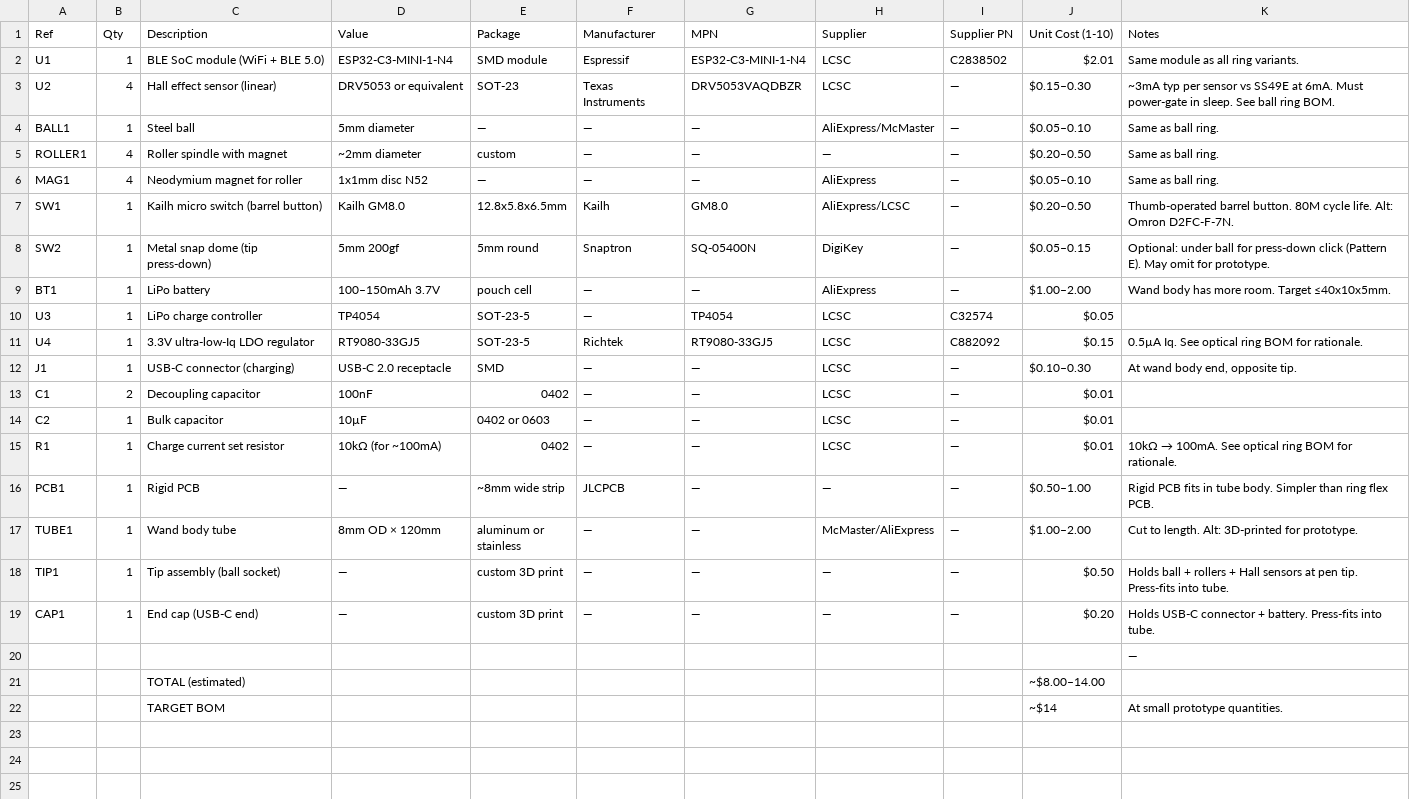
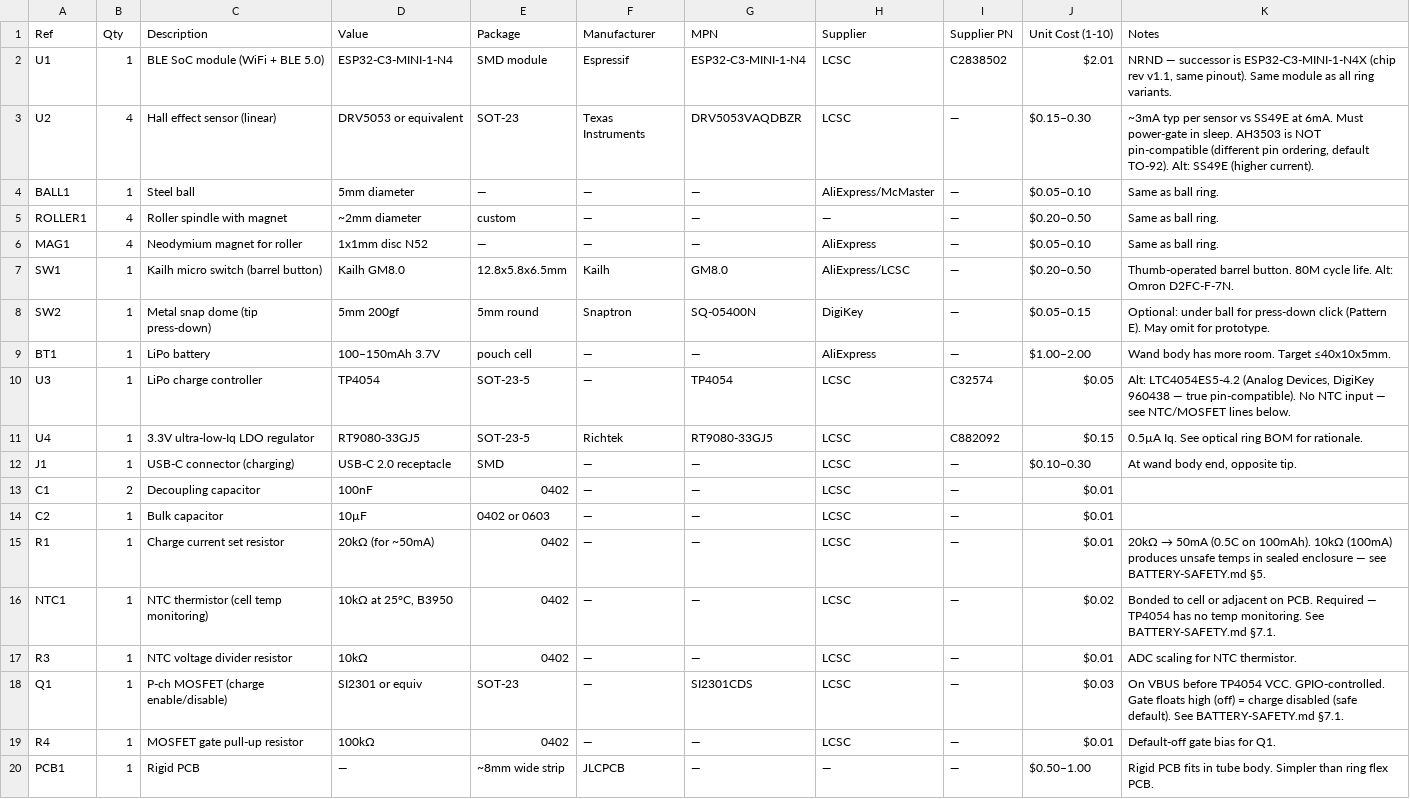
Before and after one commit to fluffyrabbot/powerfinger, a CSV file: hardware/bom/WSTD-BALL-NONE-NONE.csv, drawn as a sheet; only a part is shown; the shorter side is filled out with more unchanged rows.

```diff
--- a/hardware/bom/WSTD-BALL-NONE-NONE.csv
+++ b/hardware/bom/WSTD-BALL-NONE-NONE.csv
@@ -1,4 +1,4 @@
 Ref,Qty,Description,Value,Package,Manufacturer,MPN,Supplier,Supplier PN,Unit Cost (1-10),Notes
-U1,1,BLE SoC module (WiFi + BLE 5.0),ESP32-C3-MINI-1-N4,SMD module,Espressif,ESP32-C3-MINI-1-N4,LCSC,C2838502,$2.01,"Same module as all ring variants."
-U2,4,Hall effect sensor (linear),DRV5053 or equivalent,SOT-23,Texas Instruments,DRV5053VAQDBZR,LCSC,—,$0.15–0.30,"~3mA typ per sensor vs SS49E at 6mA. Must power-gate in sleep. See ball ring BOM."
+U1,1,BLE SoC module (WiFi + BLE 5.0),ESP32-C3-MINI-1-N4,SMD module,Espressif,ESP32-C3-MINI-1-N4,LCSC,C2838502,$2.01,"NRND — successor is ESP32-C3-MINI-1-N4X (chip rev v1.1, same pinout). Same module as all ring variants."
+U2,4,Hall effect sensor (linear),DRV5053 or equivalent,SOT-23,Texas Instruments,DRV5053VAQDBZR,LCSC,—,$0.15–0.30,"~3mA typ per sensor vs SS49E at 6mA. Must power-gate in sleep. AH3503 is NOT pin-compatible (different pin ordering, default TO-92). Alt: SS49E (higher current)."
 BALL1,1,Steel ball,5mm diameter,—,—,—,AliExpress/McMaster,—,$0.05–0.10,"Same as ball ring."
@@ -9,3 +9,3 @@ SW2,1,Metal snap dome (tip press-down),5mm 200gf,5mm round,Snaptron,SQ-05400N,Di
 BT1,1,LiPo battery,100–150mAh 3.7V,pouch cell,—,—,AliExpress,—,$1.00–2.00,"Wand body has more room. Target ≤40x10x5mm."
-U3,1,LiPo charge controller,TP4054,SOT-23-5,—,TP4054,LCSC,C32574,$0.05,""
+U3,1,LiPo charge controller,TP4054,SOT-23-5,—,TP4054,LCSC,C32574,$0.05,"Alt: LTC4054ES5-4.2 (Analog Devices, DigiKey 960438 — true pin-compatible). No NTC input — see NTC/MOSFET lines below."
 U4,1,3.3V ultra-low-Iq LDO regulator,RT9080-33GJ5,SOT-23-5,Richtek,RT9080-33GJ5,LCSC,C882092,$0.15,"0.5µA Iq. See optical ring BOM for rationale."
@@ -14,3 +14,7 @@ C1,2,Decoupling capacitor,100nF,0402,—,—,LCSC,—,$0.01,""
 C2,1,Bulk capacitor,10µF,0402 or 0603,—,—,LCSC,—,$0.01,""
-R1,1,Charge current set resistor,10kΩ (for ~100mA),0402,—,—,LCSC,—,$0.01,"10kΩ → 100mA. See optical ring BOM for rationale."
+R1,1,Charge current set resistor,20kΩ (for ~50mA),0402,—,—,LCSC,—,$0.01,"20kΩ → 50mA (0.5C on 100mAh). 10kΩ (100mA) produces unsafe temps in sealed enclosure — see BATTERY-SAFETY.md §5."
+NTC1,1,NTC thermistor (cell temp monitoring),"10kΩ at 25°C, B3950",0402,—,—,LCSC,—,$0.02,"Bonded to cell or adjacent on PCB. Required — TP4054 has no temp monitoring. See BATTERY-SAFETY.md §7.1."
+R3,1,NTC voltage divider resistor,10kΩ,0402,—,—,LCSC,—,$0.01,"ADC scaling for NTC thermistor."
+Q1,1,P-ch MOSFET (charge enable/disable),SI2301 or equiv,SOT-23,—,SI2301CDS,LCSC,—,$0.03,"On VBUS before TP4054 VCC. GPIO-controlled. Gate floats high (off) = charge disabled (safe default). See BATTERY-SAFETY.md §7.1."
+R4,1,MOSFET gate pull-up resistor,100kΩ,0402,—,—,LCSC,—,$0.01,"Default-off gate bias for Q1."
 PCB1,1,Rigid PCB,—,~8mm wide strip,JLCPCB,—,—,—,$0.50–1.00,"Rigid PCB fits in tube body. Simpler than ring flex PCB."
```
Also changed, not shown: hardware/bom/R30-BALL-NONE-NONE.csv, hardware/bom/R30-OLED-NONE-NONE.csv, 7 other files.
